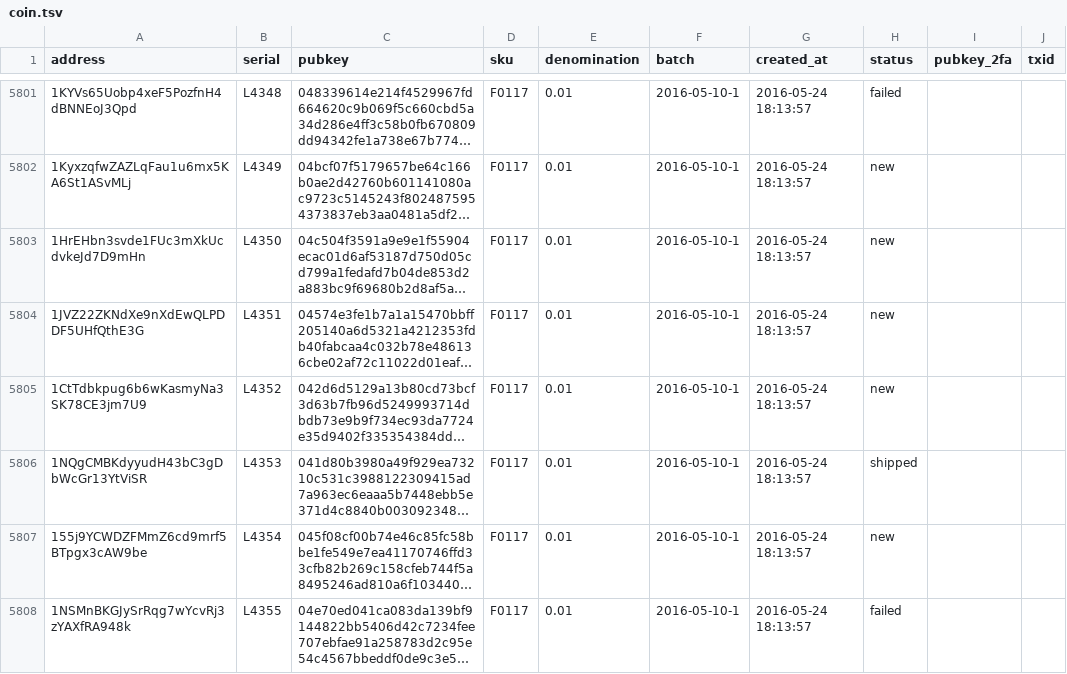
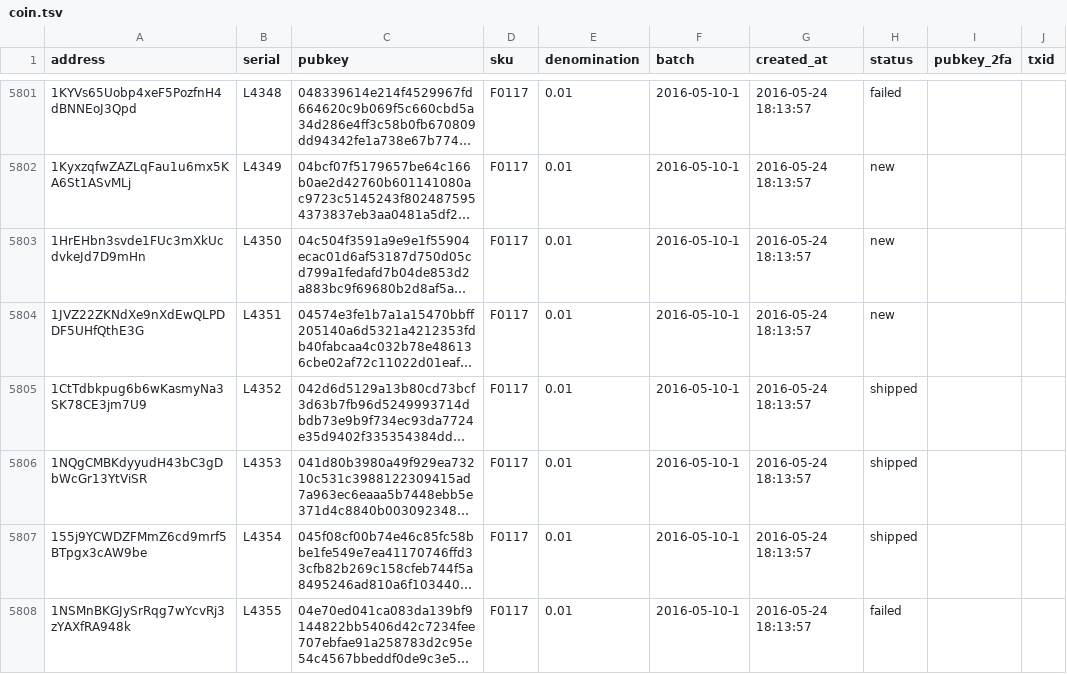
Before and after one commit to prasos/denarium-database, a TSV file: coin.tsv, drawn as a sheet; only a part is shown, gaps mark what is left out; long unchanged cells end in …; the diff covers the shown part only; the diff names each change by its address in the sheet, - before the commit and + after, or states it on an @@ line.

Commit message:
Daily coin status update

```diff
--- a/coin.tsv
+++ b/coin.tsv
-H5805 (status): new
+H5805 (status): shipped
-H5807 (status): new
+H5807 (status): shipped
```
Also changed, not shown: 12 added rows and 28 edited cells elsewhere in this file, 1 other file.
